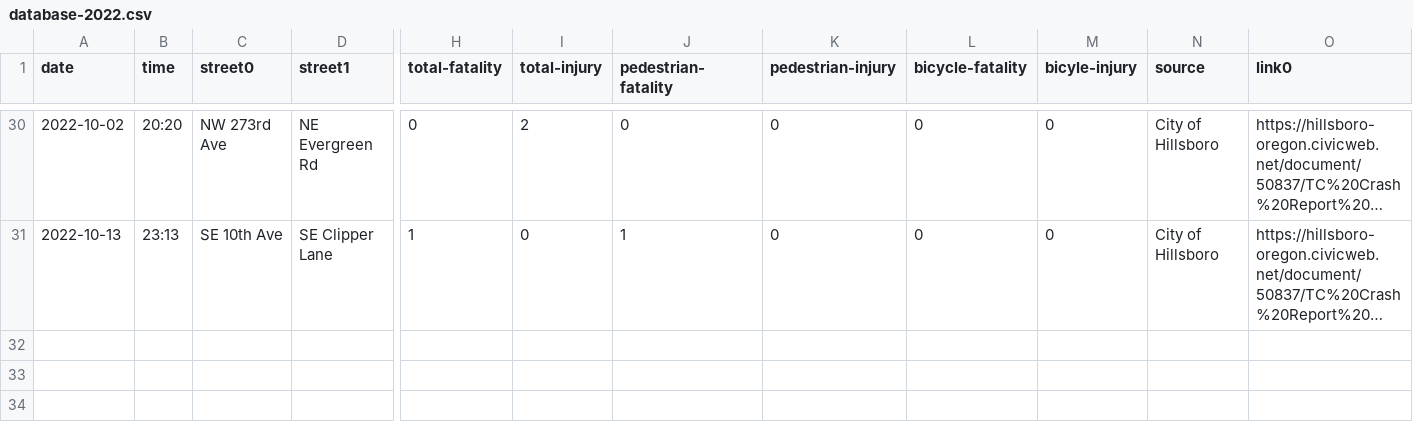
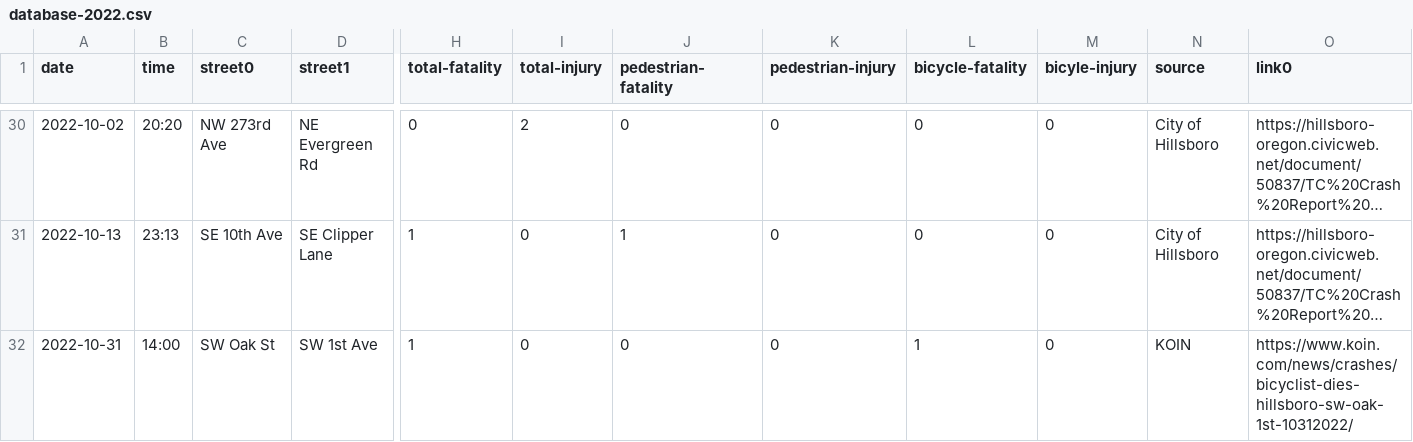
Before and after one commit to barker29/hillsboro-crashes, a CSV file: collected-data/database-2022.csv, drawn as a sheet; only a part is shown, gaps mark what is left out; long unchanged cells end in …; rows hold the shown columns only; the diff names each change by its address in the sheet, - before the commit and + after, or states it on an @@ line.

Commit message:
15th fatality of 2022 at 1st and Oak, Hillsboro

```diff
--- a/collected-data/database-2022.csv
+++ b/collected-data/database-2022.csv
+row 32: 2022-10-31 | 14:00 | SW Oak St | SW 1st Ave | 1 | 0 | 0 | 0 | 1 | 0 | KOIN | https://www.koin.com/news/crashes/bicyclist-dies-hillsboro-sw-oak-1st-10312022/
```
Also changed, not shown: 1 other file.
